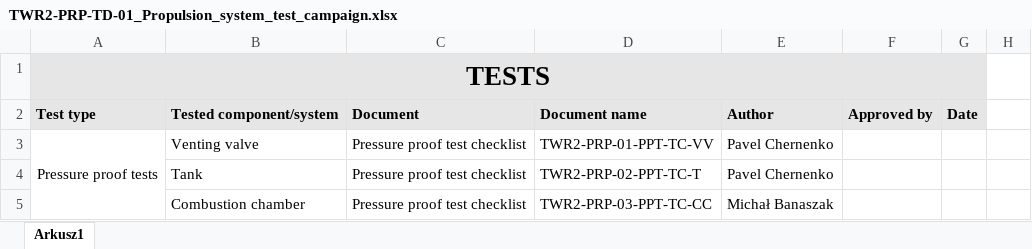
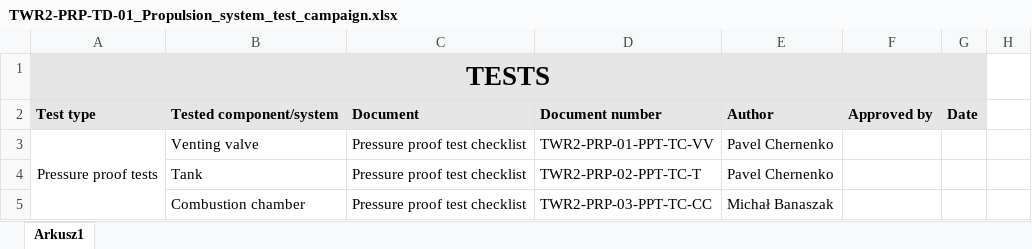
Before and after one commit to wtzmuda/twardowsky2, an Excel workbook: 05-Tests_documentation/04-Propulsion/TWR2-PRP-TD-01_Propulsion_system_test_campaign.xlsx, sheet Arkusz1, drawn as a sheet; only a part is shown; values as stored, in another font and other column widths than the file's, no borders; the diff names each change by its address in the sheet, - before the commit and + after, or states it on an @@ line.

Commit message:
Adding distance insulation models, modifying combustion chamber length, updating grains drafts, general work on test documentation

```diff
--- a/05-Tests_documentation/04-Propulsion/TWR2-PRP-TD-01_Propulsion_system_test_campaign.xlsx (sheet Arkusz1)
+++ b/05-Tests_documentation/04-Propulsion/TWR2-PRP-TD-01_Propulsion_system_test_campaign.xlsx (sheet Arkusz1)
-D2: Document name
+D2: Document number
```
Also changed, not shown: TWR-GEN-BOM-01_Twardowsky2_BOM.xlsm, 12 other files.
